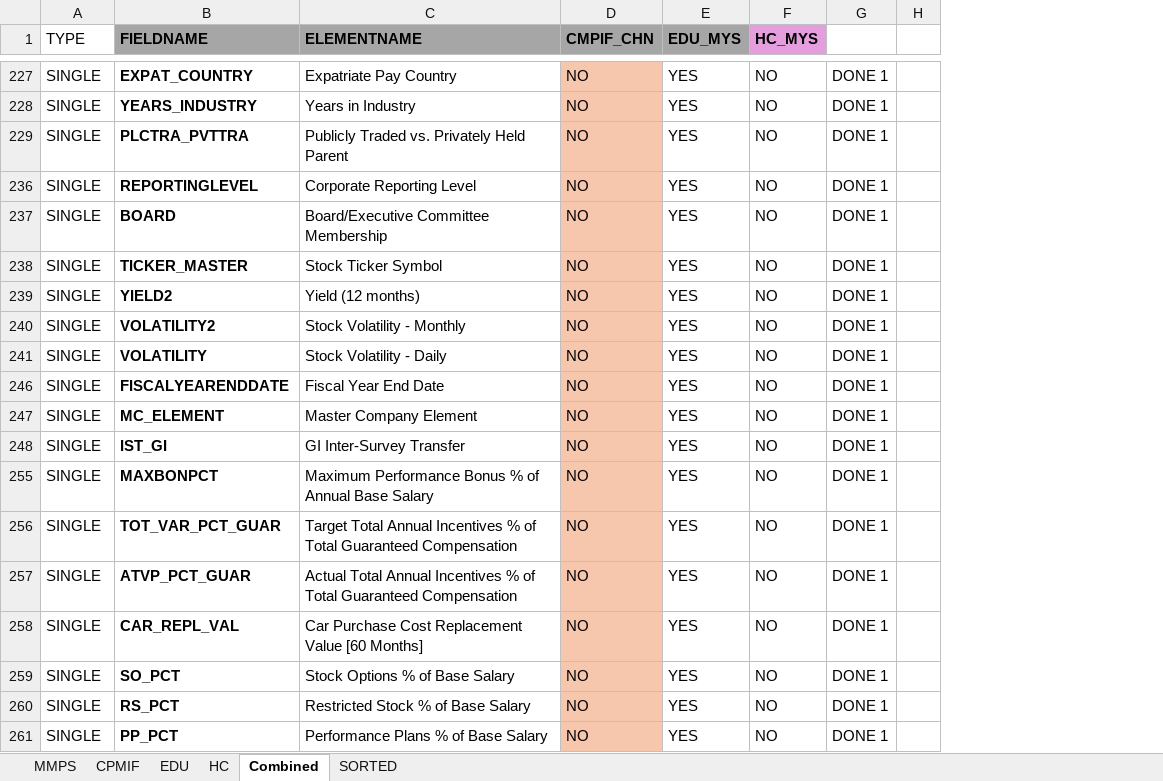
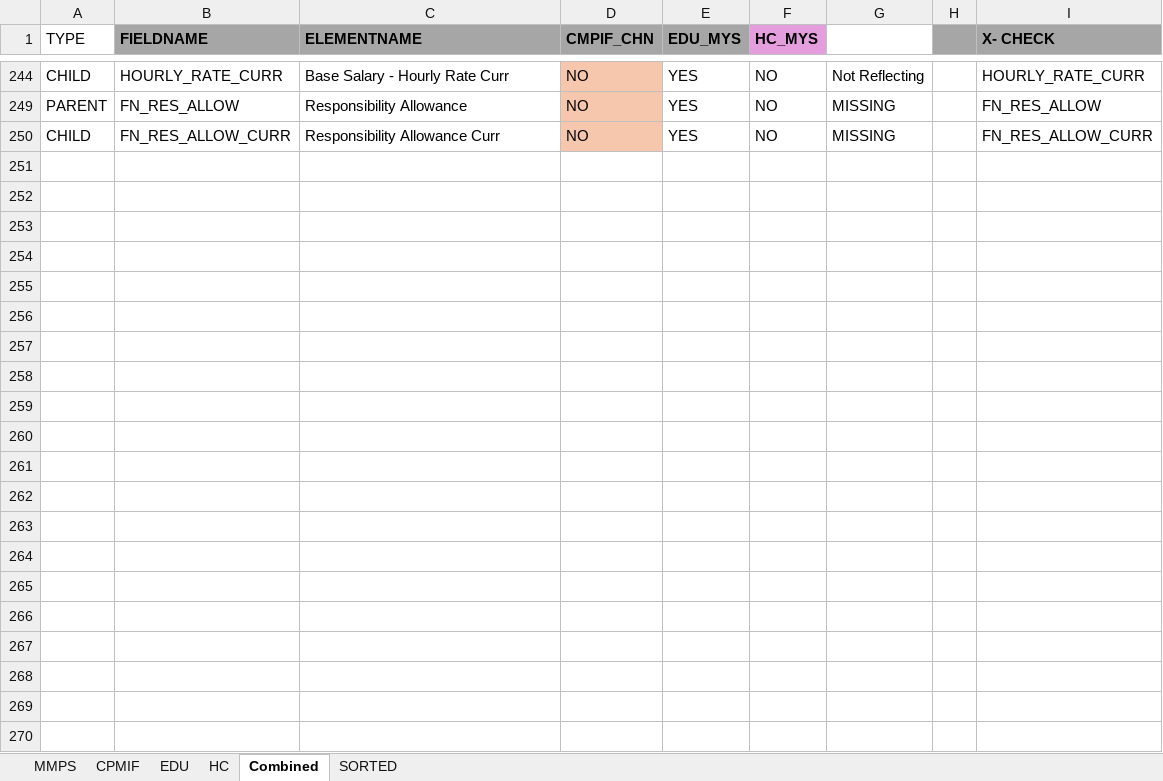
Before and after one commit to czvein17/UDM---Automation, an Excel workbook: CMIF, EDU, HC - APAC.xlsx, sheet Combined, drawn as a sheet; only a part is shown, gaps mark what is left out; values as stored, in another font and other column widths than the file's, no borders; removed rows and columns are numbered as before the commit, all else as after; the diff covers the shown part only; the diff names each change by its address in the sheet, - before the commit and + after, or states it on an @@ line.

```diff
--- a/CMIF, EDU, HC - APAC.xlsx (sheet Combined)
+++ b/CMIF, EDU, HC - APAC.xlsx (sheet Combined)
-column G, row 227: DONE 1; row 236: DONE 1; row 258: DONE 1
-column H, empty
+column G, rows 244-250: Not Reflecting | MISSING | MISSING
+column H, empty
+column I (X- CHECK), rows 244-250: HOURLY_RATE_CURR | FN_RES_ALLOW | FN_RES_ALLOW_CURR
-A244 (TYPE): SINGLE
+A244 (TYPE): CHILD
-B244 (FIELDNAME): EXPAT_COUNTRY
+B244 (FIELDNAME): HOURLY_RATE_CURR
-B244 bold: on
+B244 bold: off
-C244 (ELEMENTNAME): Expatriate Pay Country
+C244 (ELEMENTNAME): Base Salary - Hourly Rate Curr
-row 228: SINGLE | YEARS_INDUSTRY | Years in Industry | NO | YES | NO | DONE 1
-row 229: SINGLE | PLCTRA_PVTTRA | Publicly Traded vs. Privately Held Parent | NO | YES | NO | DONE 1
-A249 (TYPE): SINGLE
+A249 (TYPE): PARENT
-B249 (FIELDNAME): REPORTINGLEVEL
+B249 (FIELDNAME): FN_RES_ALLOW
-B249 bold: on
+B249 bold: off
-C249 (ELEMENTNAME): Corporate Reporting Level
+C249 (ELEMENTNAME): Responsibility Allowance
-row 237: SINGLE | BOARD | Board/Executive Committee Membership | NO | YES | NO | DONE 1
-row 238: SINGLE | TICKER_MASTER | Stock Ticker Symbol | NO | YES | NO | DONE 1
-row 239: SINGLE | YIELD2 | Yield (12 months) | NO | YES | NO | DONE 1
-row 240: SINGLE | VOLATILITY2 | Stock Volatility - Monthly | NO | YES | NO | DONE 1
-row 241: SINGLE | VOLATILITY | Stock Volatility - Daily | NO | YES | NO | DONE 1
-row 246: SINGLE | FISCALYEARENDDATE | Fiscal Year End Date | NO | YES | NO | DONE 1
-row 247: SINGLE | MC_ELEMENT | Master Company Element | NO | YES | NO | DONE 1
-row 248: SINGLE | IST_GI | GI Inter-Survey Transfer | NO | YES | NO | DONE 1
-row 255: SINGLE | MAXBONPCT | Maximum Performance Bonus % of Annual Base Salary | NO | YES | NO | DONE 1
-row 256: SINGLE | TOT_VAR_PCT_GUAR | Target Total Annual Incentives % of Total Guaranteed Compensation | NO | YES | NO | DONE 1
-row 257: SINGLE | ATVP_PCT_GUAR | Actual Total Annual Incentives % of Total Guaranteed Compensation | NO | YES | NO | DONE 1
-A250 (TYPE): SINGLE
+A250 (TYPE): CHILD
-B250 (FIELDNAME): CAR_REPL_VAL
+B250 (FIELDNAME): FN_RES_ALLOW_CURR
-B250 bold: on
+B250 bold: off
-C250 (ELEMENTNAME): Car Purchase Cost Replacement Value [60 Months]
+C250 (ELEMENTNAME): Responsibility Allowance Curr
-row 259: SINGLE | SO_PCT | Stock Options % of Base Salary | NO | YES | NO | DONE 1
-row 260: SINGLE | RS_PCT | Restricted Stock % of Base Salary | NO | YES | NO | DONE 1
-row 261: SINGLE | PP_PCT | Performance Plans % of Base Salary | NO | YES | NO | DONE 1
```
Also changed, not shown: 175 removed rows, 12 edited cells and cell formats elsewhere in this sheet, hidden cells, 3 other files.
